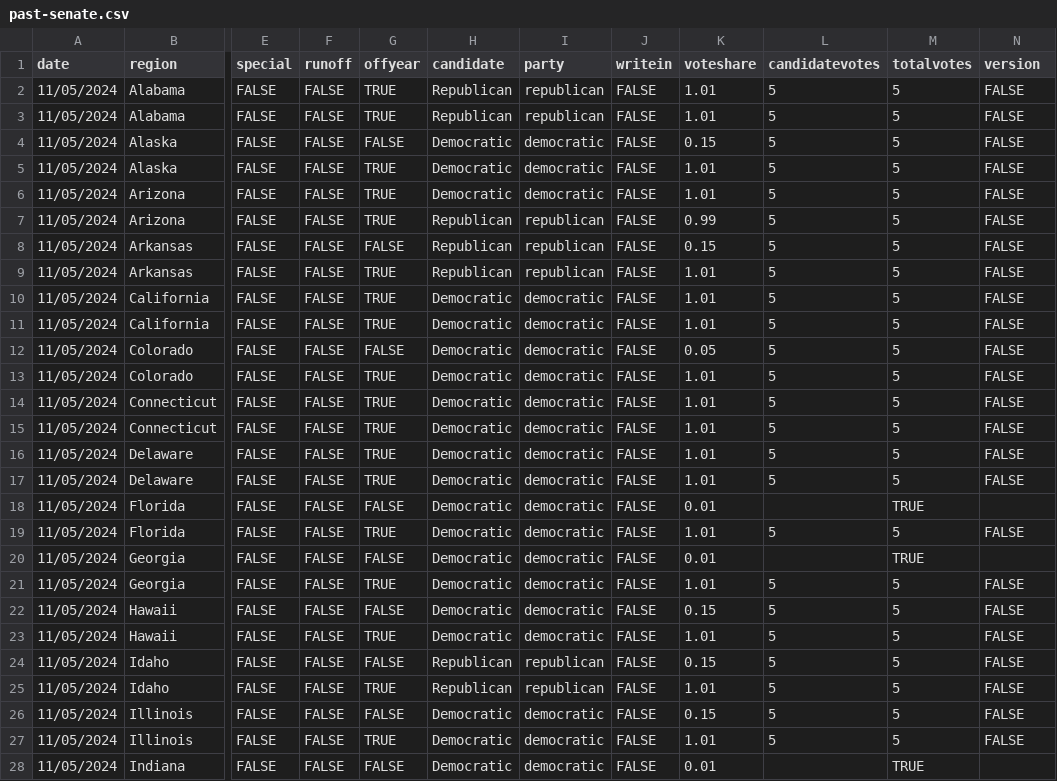
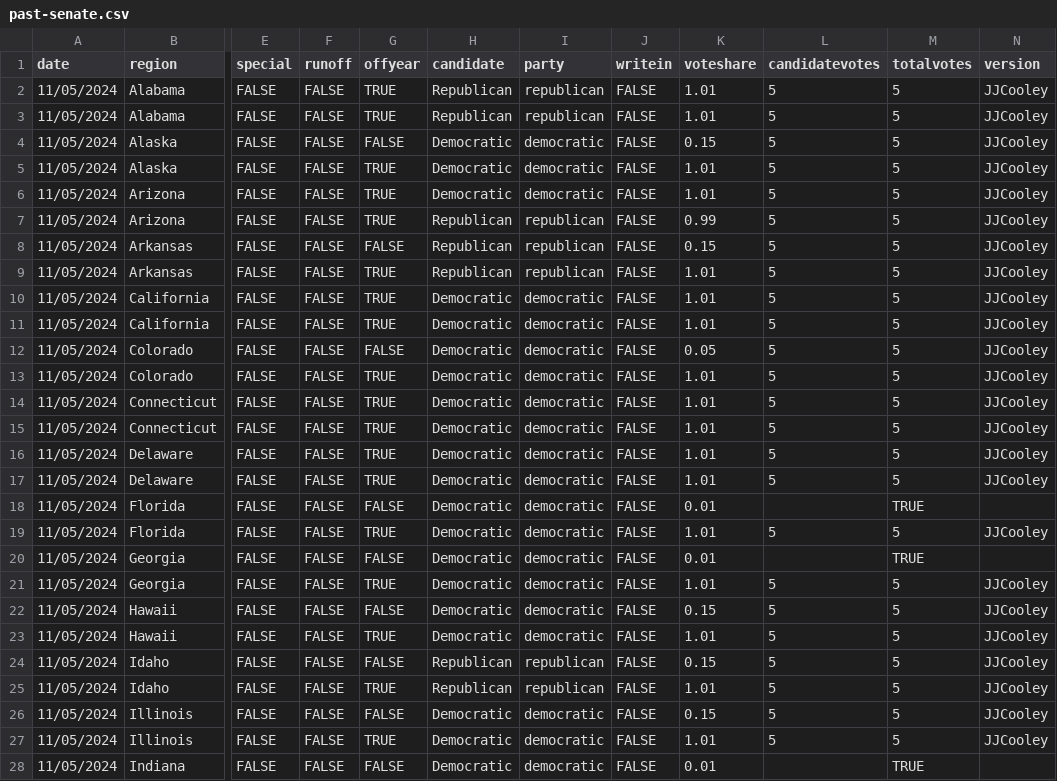
Before and after one commit to clohasmail-max/clohasmail-max.github.io, a CSV file: csv-sources/past-senate.csv, drawn as a sheet; only a part is shown, gaps mark what is left out; the diff covers the shown part only; the diff names each change by its address in the sheet, - before the commit and + after, or states it on an @@ line.

```diff
--- a/csv-sources/past-senate.csv
+++ b/csv-sources/past-senate.csv
-N2:N17 (version): FALSE
+N2:N17 (version): JJCooley
-N19 (version): FALSE
+N19 (version): JJCooley
-N21:N27 (version): FALSE
+N21:N27 (version): JJCooley
```
Also changed, not shown: 69 edited cells elsewhere in this file.
